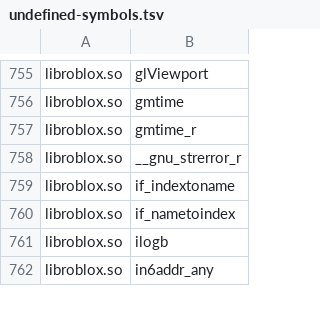
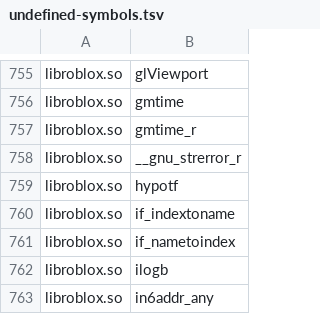
Before and after one commit to HaltingMachine/cordial, a TSV file: docs/analysis/undefined-symbols.tsv, drawn as a sheet; only a part is shown, gaps mark what is left out.

```diff
--- a/docs/analysis/undefined-symbols.tsv
+++ b/docs/analysis/undefined-symbols.tsv
@@ -758,2 +758,3 @@ libroblox.so	gmtime_r
 libroblox.so	__gnu_strerror_r
+libroblox.so	hypotf
 libroblox.so	if_indextoname
```
Also changed, not shown: 2 other files.
